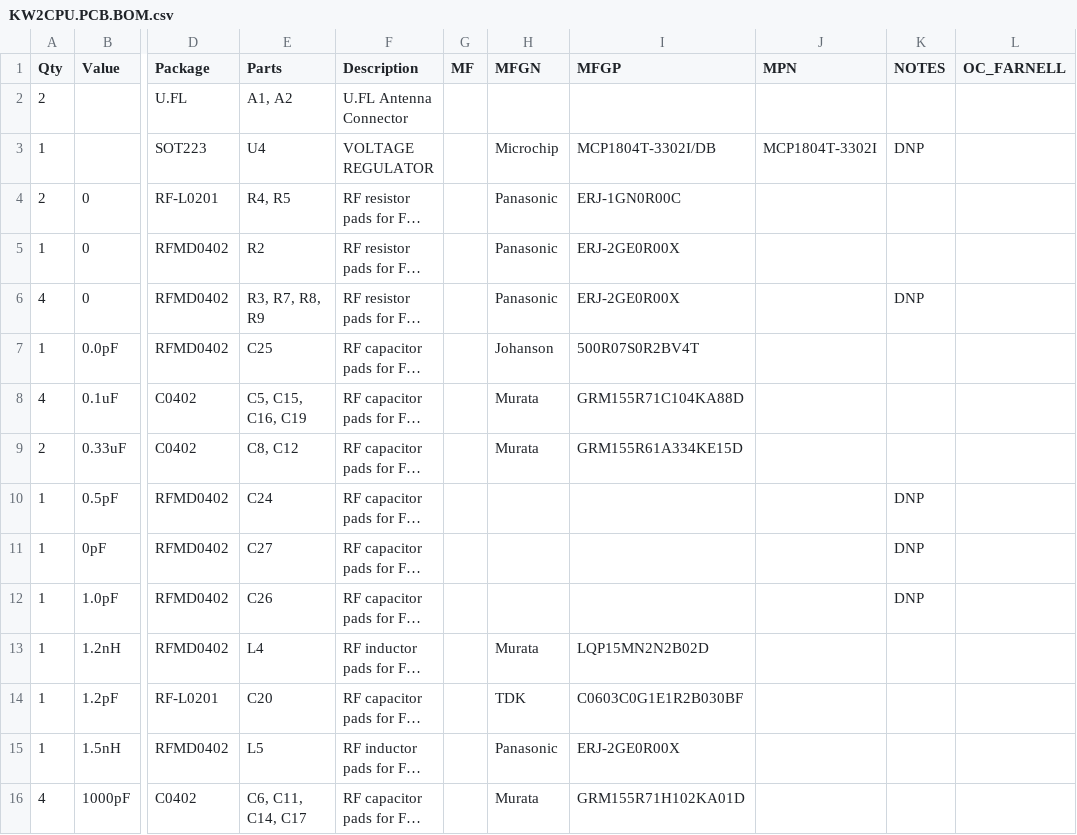
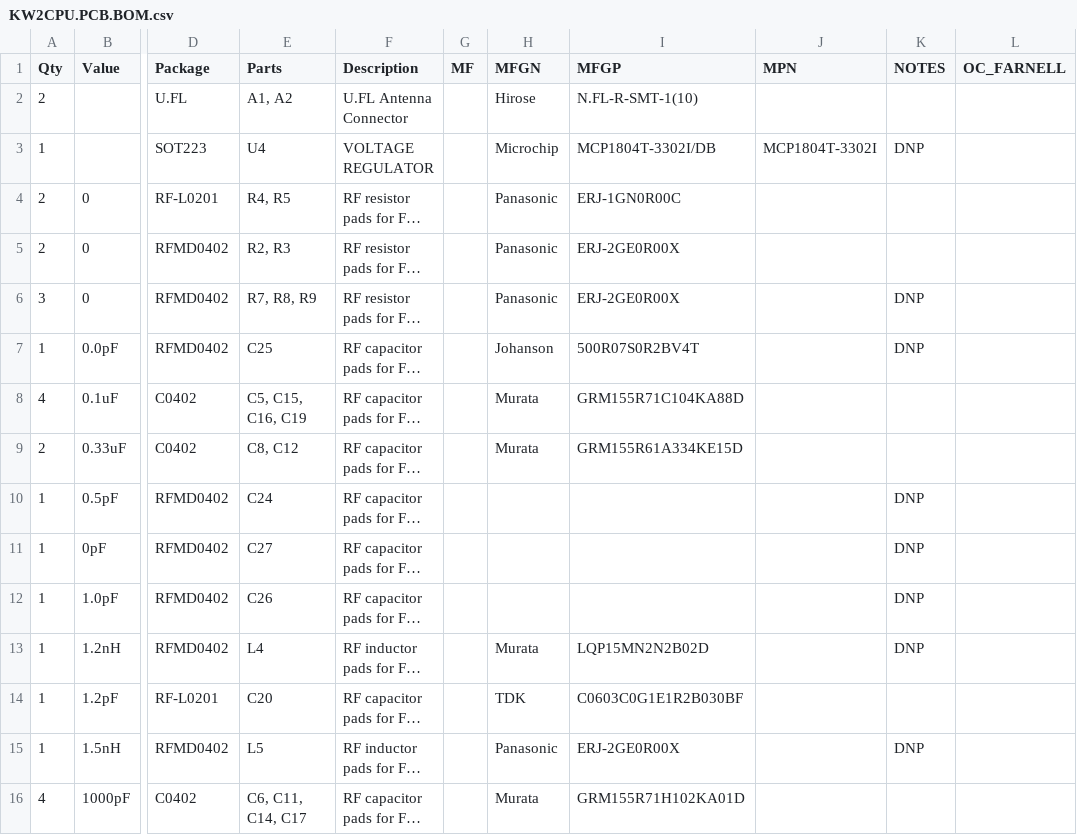
Before and after one commit to codeshelf/KW2CPU.PCB, a CSV file: KW2CPU.PCB Production Files/KW2CPU.PCB.BOM.csv, drawn as a sheet; only a part is shown, gaps mark what is left out; long unchanged cells end in …; the diff names each change by its address in the sheet, - before the commit and + after, or states it on an @@ line.

Commit message:
Minor adjustments (silkscreen, DNPs)
Added silkscren RefDes for antenna connectors, RFMD and Hirose
connector. Added PN for antenna connector, DNP for match neworks and
re-exported CSV BOM

```diff
--- a/KW2CPU.PCB Production Files/KW2CPU.PCB.BOM.csv
+++ b/KW2CPU.PCB Production Files/KW2CPU.PCB.BOM.csv
-H2 (MFGN): (empty)
+H2 (MFGN): Hirose
-I2 (MFGP): (empty)
+I2 (MFGP): N.FL-R-SMT-1(10)
-A5 (Qty): 1
+A5 (Qty): 2
-E5 (Parts): R2
+E5 (Parts): R2, R3
-A6 (Qty): 4
+A6 (Qty): 3
-E6 (Parts): R3, R7, R8, R9
+E6 (Parts): R7, R8, R9
-K7 (NOTES): (empty)
+K7 (NOTES): DNP
-K13 (NOTES): (empty)
+K13 (NOTES): DNP
-K15 (NOTES): (empty)
+K15 (NOTES): DNP
```
Also changed, not shown: 2 other files.
